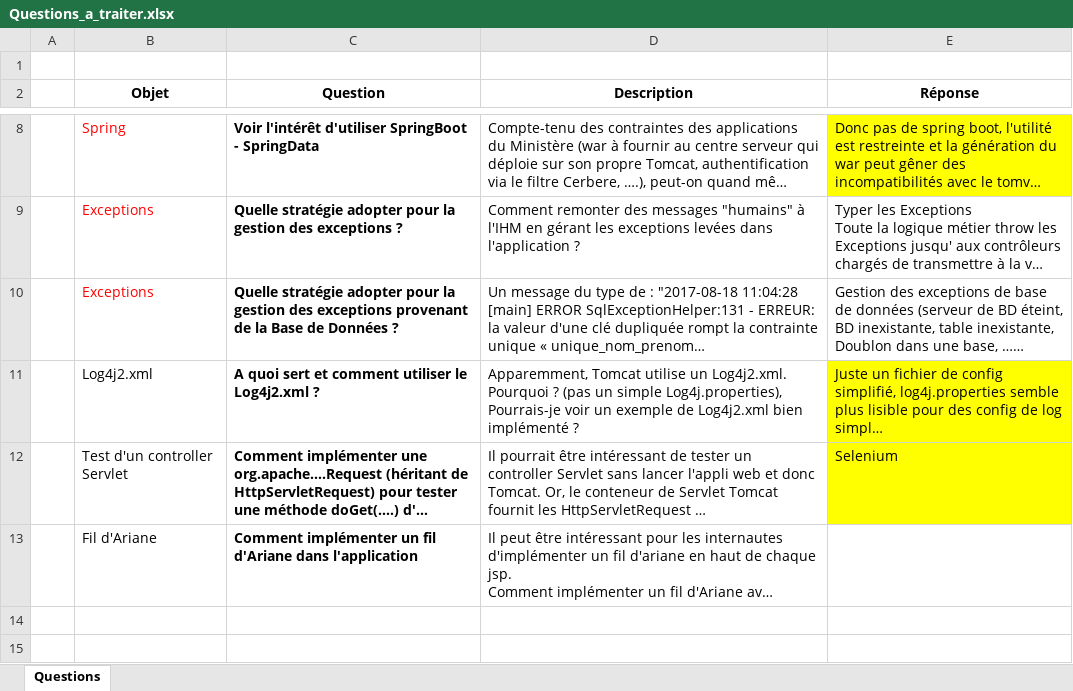
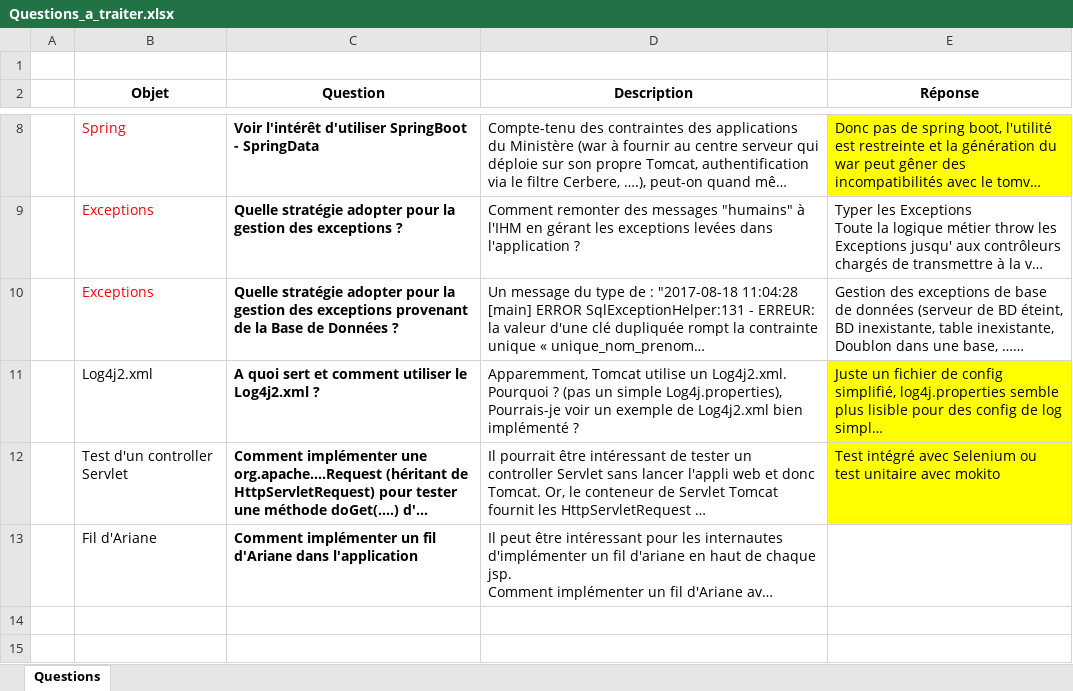
Before and after one commit to DanielLEVY25021961/traficweb_maven, an Excel workbook: questions_a_traiter/Questions_a_traiter.xlsx, sheet Questions, drawn as a sheet; only a part is shown, gaps mark what is left out; long unchanged cells end in …; values as stored, in another font and other column widths than the file's, no borders; the diff names each change by its address in the sheet, - before the commit and + after, or states it on an @@ line.

Commit message:
COMMIT_DL_DOMICILE

```diff
--- a/questions_a_traiter/Questions_a_traiter.xlsx (sheet Questions)
+++ b/questions_a_traiter/Questions_a_traiter.xlsx (sheet Questions)
-E12 (Réponse): Selenium
+E12 (Réponse): Test intégré avec Selenium ou test unitaire avec mokito
```
